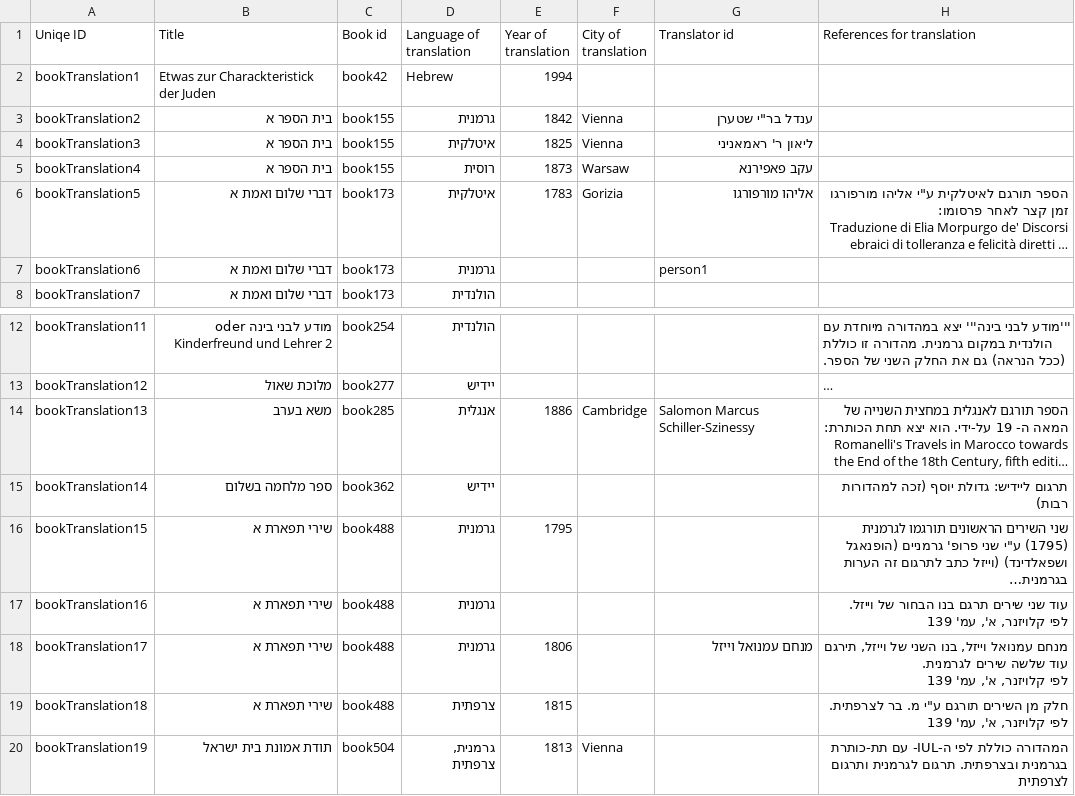
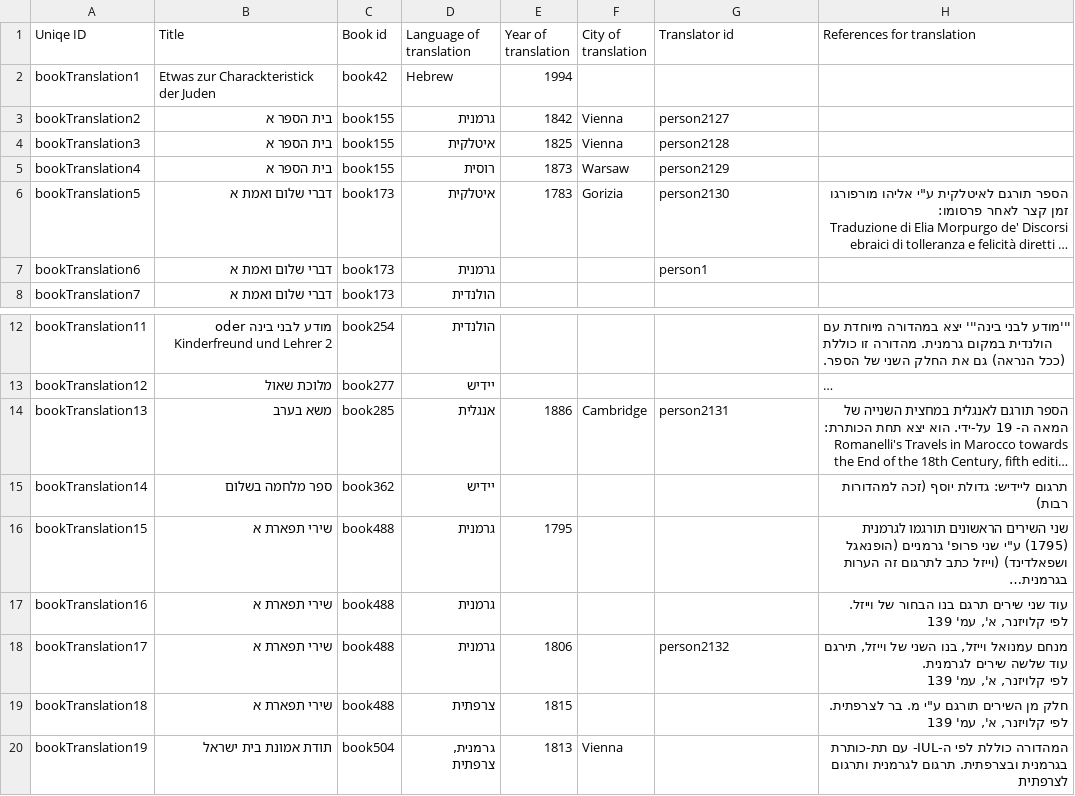
Before and after one commit to Gizra/haskala, a CSV file: haskala/modules/custom/haskala_migrate/csv/node/book_translation.csv, drawn as a sheet; only a part is shown, gaps mark what is left out; long unchanged cells end in …; the diff names each change by its address in the sheet, - before the commit and + after, or states it on an @@ line.

```diff
--- a/haskala/modules/custom/haskala_migrate/csv/node/book_translation.csv
+++ b/haskala/modules/custom/haskala_migrate/csv/node/book_translation.csv
-G3 (Translator id): ענדל בר"י שטערן
+G3 (Translator id): person2127
-G4 (Translator id): ליאון ר' ראמאניני
+G4 (Translator id): person2128
-G5 (Translator id): עקב פאפירנא
+G5 (Translator id): person2129
-G6 (Translator id): אליהו מורפורגו
+G6 (Translator id): person2130
-G14 (Translator id): Salomon Marcus Schiller-Szinessy
+G14 (Translator id): person2131
-G18 (Translator id): מנחם עמנואל וייזל
+G18 (Translator id): person2132
```
Also changed, not shown: haskala/modules/custom/haskala_migrate/csv/node/person.csv, 9 other files.
